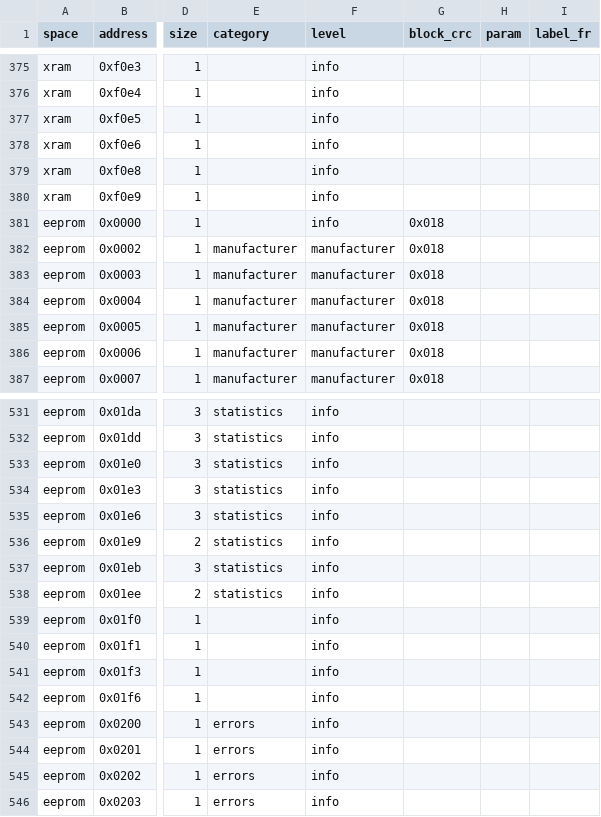
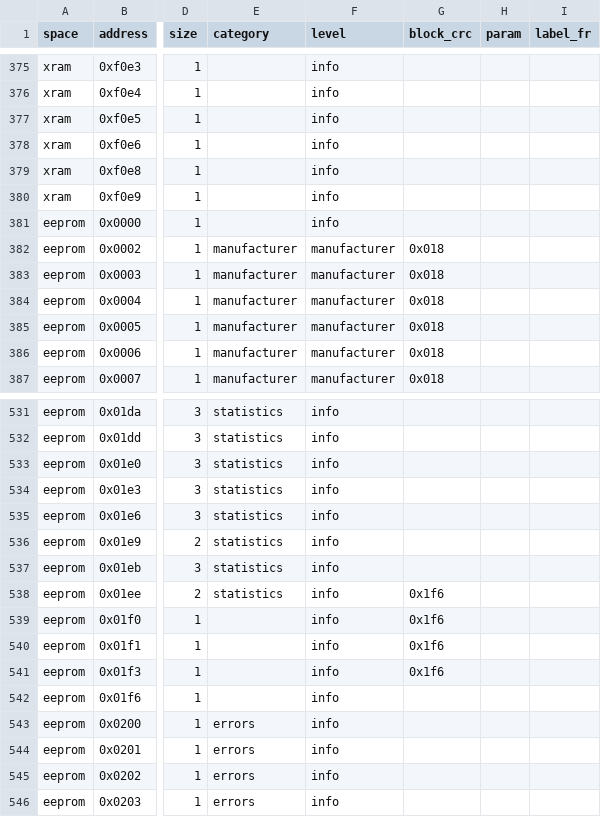
Before and after one commit to aghulas/ebusd-configuration-weishaupt, a CSV file: catalog/wtc-memory.csv, drawn as a sheet; only a part is shown, gaps mark what is left out; the diff covers the shown part only; the diff names each change by its address in the sheet, - before the commit and + after, or states it on an @@ line.

```diff
--- a/catalog/wtc-memory.csv
+++ b/catalog/wtc-memory.csv
-G381 (block_crc): 0x018
+G381 (block_crc): (empty)
-G538:G541 (block_crc): (empty)
+G538:G541 (block_crc): 0x1f6
```
Also changed, not shown: 23 edited cells elsewhere in this file, 2 other files.
